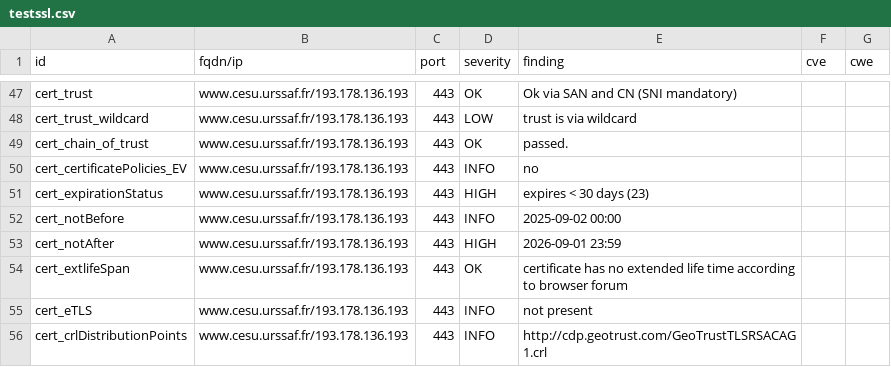
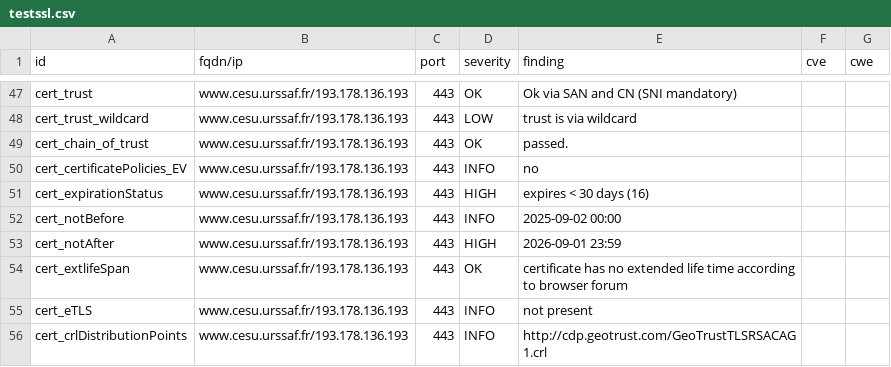
Before and after one commit to adeitasuna-1/dashlord-ucn, a CSV file: results/aHR0cHM6Ly93d3cuY2VzdS51cnNzYWYuZnI=/testssl.csv, drawn as a sheet; only a part is shown, gaps mark what is left out.

```diff
--- a/results/aHR0cHM6Ly93d3cuY2VzdS51cnNzYWYuZnI=/testssl.csv
+++ b/results/aHR0cHM6Ly93d3cuY2VzdS51cnNzYWYuZnI=/testssl.csv
@@ -50,3 +50,3 @@
 "cert_certificatePolicies_EV","www.cesu.urssaf.fr/193.178.136.193","443","INFO","no","",""
-"cert_expirationStatus","www.cesu.urssaf.fr/193.178.136.193","443","HIGH","expires < 30 days (23)","",""
+"cert_expirationStatus","www.cesu.urssaf.fr/193.178.136.193","443","HIGH","expires < 30 days (16)","",""
 "cert_notBefore","www.cesu.urssaf.fr/193.178.136.193","443","INFO","2025-09-02 00:00","",""
```
Also changed, not shown: 9 other files.
